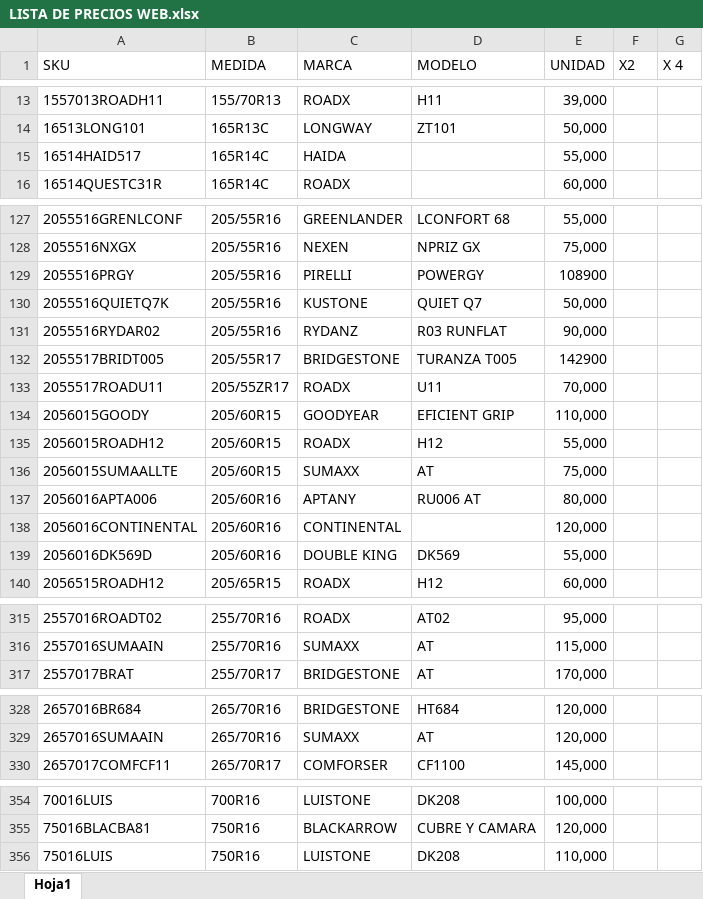
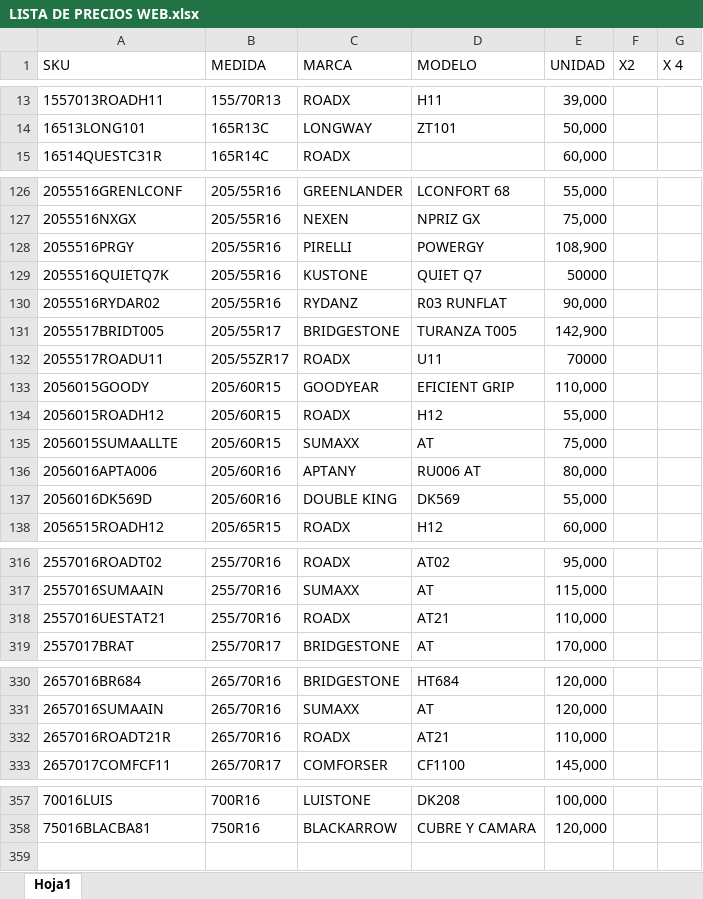
Before and after one commit to matijqs/Webprecios, an Excel workbook: files/LISTA DE PRECIOS WEB.xlsx, sheet Hoja1, drawn as a sheet; only a part is shown, gaps mark what is left out; values as stored, in another font and other column widths than the file's, no cell formats; conditional formats and table styles not drawn; removed rows and columns are numbered as before the commit, all else as after; the diff covers the shown part only; the diff names each change by its address in the sheet, - before the commit and + after, or states it on an @@ line.

```diff
--- a/files/LISTA DE PRECIOS WEB.xlsx (sheet Hoja1)
+++ b/files/LISTA DE PRECIOS WEB.xlsx (sheet Hoja1)
-row 15: 16514HAID517 | 165R14C | HAIDA |  | 55,000
-E128 (UNIDAD): 108900
+E128 (UNIDAD): 108,900
-E129 (UNIDAD): 50,000
+E129 (UNIDAD): 50000
-E131 (UNIDAD): 142900
+E131 (UNIDAD): 142,900
-E132 (UNIDAD): 70,000
+E132 (UNIDAD): 70000
-row 138: 2056016CONTINENTAL | 205/60R16 | CONTINENTAL |  | 120,000
+row 318: 2557016UESTAT21 | 255/70R16 | ROADX | AT21 | 110,000
+row 332: 2657016ROADT21R | 265/70R16 | ROADX | AT21 | 110,000
-row 356: 75016LUIS | 750R16 | LUISTONE | DK208 | 110,000
```
Also changed, not shown: 3 added rows and 22 edited cells elsewhere in this sheet, cell formats.
